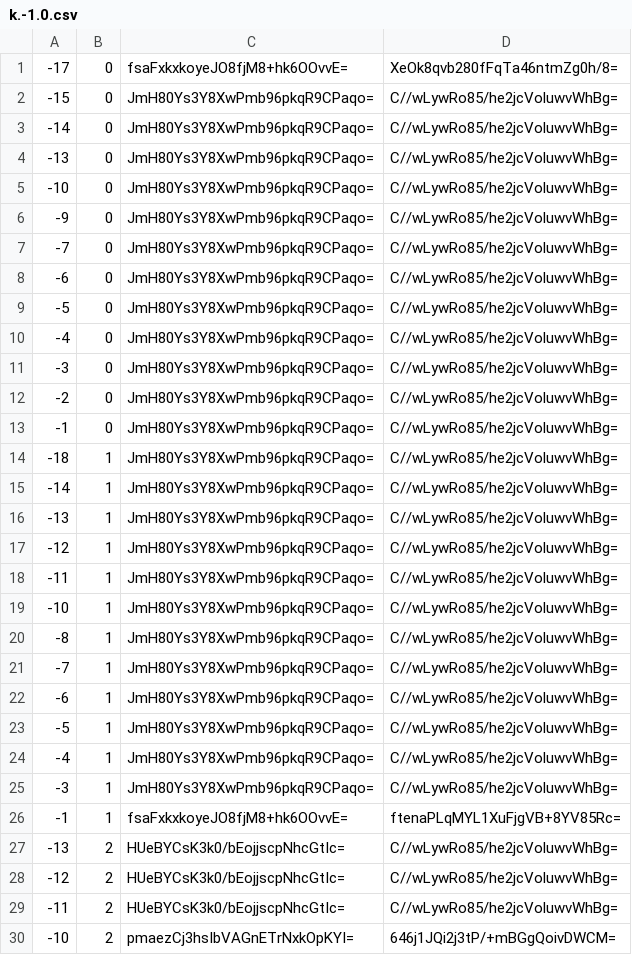
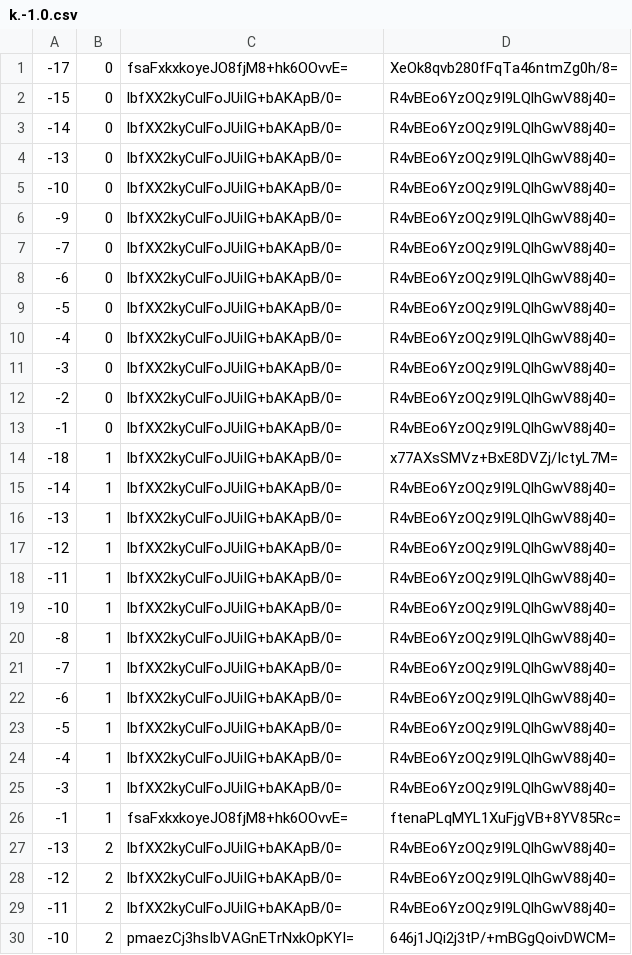
Before and after one commit to counterfitninja/chilled-end, a CSV file: tiles/zoom.-1/metadata/k.-1.0.csv, drawn as a sheet; only a part is shown; the diff covers the shown part only.

```diff
--- a/tiles/zoom.-1/metadata/k.-1.0.csv
+++ b/tiles/zoom.-1/metadata/k.-1.0.csv
@@ -1,30 +1,30 @@
 -17,0,fsaFxkxkoyeJO8fjM8+hk6OOvvE=,XeOk8qvb280fFqTa46ntmZg0h/8=
--15,0,JmH80Ys3Y8XwPmb96pkqR9CPaqo=,C//wLywRo85/he2jcVoluwvWhBg=
--14,0,JmH80Ys3Y8XwPmb96pkqR9CPaqo=,C//wLywRo85/he2jcVoluwvWhBg=
--13,0,JmH80Ys3Y8XwPmb96pkqR9CPaqo=,C//wLywRo85/he2jcVoluwvWhBg=
--10,0,JmH80Ys3Y8XwPmb96pkqR9CPaqo=,C//wLywRo85/he2jcVoluwvWhBg=
--9,0,JmH80Ys3Y8XwPmb96pkqR9CPaqo=,C//wLywRo85/he2jcVoluwvWhBg=
--7,0,JmH80Ys3Y8XwPmb96pkqR9CPaqo=,C//wLywRo85/he2jcVoluwvWhBg=
--6,0,JmH80Ys3Y8XwPmb96pkqR9CPaqo=,C//wLywRo85/he2jcVoluwvWhBg=
--5,0,JmH80Ys3Y8XwPmb96pkqR9CPaqo=,C//wLywRo85/he2jcVoluwvWhBg=
--4,0,JmH80Ys3Y8XwPmb96pkqR9CPaqo=,C//wLywRo85/he2jcVoluwvWhBg=
--3,0,JmH80Ys3Y8XwPmb96pkqR9CPaqo=,C//wLywRo85/he2jcVoluwvWhBg=
--2,0,JmH80Ys3Y8XwPmb96pkqR9CPaqo=,C//wLywRo85/he2jcVoluwvWhBg=
--1,0,JmH80Ys3Y8XwPmb96pkqR9CPaqo=,C//wLywRo85/he2jcVoluwvWhBg=
--18,1,JmH80Ys3Y8XwPmb96pkqR9CPaqo=,C//wLywRo85/he2jcVoluwvWhBg=
--14,1,JmH80Ys3Y8XwPmb96pkqR9CPaqo=,C//wLywRo85/he2jcVoluwvWhBg=
--13,1,JmH80Ys3Y8XwPmb96pkqR9CPaqo=,C//wLywRo85/he2jcVoluwvWhBg=
--12,1,JmH80Ys3Y8XwPmb96pkqR9CPaqo=,C//wLywRo85/he2jcVoluwvWhBg=
--11,1,JmH80Ys3Y8XwPmb96pkqR9CPaqo=,C//wLywRo85/he2jcVoluwvWhBg=
--10,1,JmH80Ys3Y8XwPmb96pkqR9CPaqo=,C//wLywRo85/he2jcVoluwvWhBg=
--8,1,JmH80Ys3Y8XwPmb96pkqR9CPaqo=,C//wLywRo85/he2jcVoluwvWhBg=
--7,1,JmH80Ys3Y8XwPmb96pkqR9CPaqo=,C//wLywRo85/he2jcVoluwvWhBg=
--6,1,JmH80Ys3Y8XwPmb96pkqR9CPaqo=,C//wLywRo85/he2jcVoluwvWhBg=
--5,1,JmH80Ys3Y8XwPmb96pkqR9CPaqo=,C//wLywRo85/he2jcVoluwvWhBg=
--4,1,JmH80Ys3Y8XwPmb96pkqR9CPaqo=,C//wLywRo85/he2jcVoluwvWhBg=
--3,1,JmH80Ys3Y8XwPmb96pkqR9CPaqo=,C//wLywRo85/he2jcVoluwvWhBg=
+-15,0,lbfXX2kyCulFoJUiIG+bAKApB/0=,R4vBEo6YzOQz9I9LQlhGwV88j40=
+-14,0,lbfXX2kyCulFoJUiIG+bAKApB/0=,R4vBEo6YzOQz9I9LQlhGwV88j40=
+-13,0,lbfXX2kyCulFoJUiIG+bAKApB/0=,R4vBEo6YzOQz9I9LQlhGwV88j40=
+-10,0,lbfXX2kyCulFoJUiIG+bAKApB/0=,R4vBEo6YzOQz9I9LQlhGwV88j40=
+-9,0,lbfXX2kyCulFoJUiIG+bAKApB/0=,R4vBEo6YzOQz9I9LQlhGwV88j40=
+-7,0,lbfXX2kyCulFoJUiIG+bAKApB/0=,R4vBEo6YzOQz9I9LQlhGwV88j40=
+-6,0,lbfXX2kyCulFoJUiIG+bAKApB/0=,R4vBEo6YzOQz9I9LQlhGwV88j40=
+-5,0,lbfXX2kyCulFoJUiIG+bAKApB/0=,R4vBEo6YzOQz9I9LQlhGwV88j40=
+-4,0,lbfXX2kyCulFoJUiIG+bAKApB/0=,R4vBEo6YzOQz9I9LQlhGwV88j40=
+-3,0,lbfXX2kyCulFoJUiIG+bAKApB/0=,R4vBEo6YzOQz9I9LQlhGwV88j40=
+-2,0,lbfXX2kyCulFoJUiIG+bAKApB/0=,R4vBEo6YzOQz9I9LQlhGwV88j40=
+-1,0,lbfXX2kyCulFoJUiIG+bAKApB/0=,R4vBEo6YzOQz9I9LQlhGwV88j40=
+-18,1,lbfXX2kyCulFoJUiIG+bAKApB/0=,x77AXsSMVz+BxE8DVZj/IctyL7M=
+-14,1,lbfXX2kyCulFoJUiIG+bAKApB/0=,R4vBEo6YzOQz9I9LQlhGwV88j40=
+-13,1,lbfXX2kyCulFoJUiIG+bAKApB/0=,R4vBEo6YzOQz9I9LQlhGwV88j40=
+-12,1,lbfXX2kyCulFoJUiIG+bAKApB/0=,R4vBEo6YzOQz9I9LQlhGwV88j40=
+-11,1,lbfXX2kyCulFoJUiIG+bAKApB/0=,R4vBEo6YzOQz9I9LQlhGwV88j40=
+-10,1,lbfXX2kyCulFoJUiIG+bAKApB/0=,R4vBEo6YzOQz9I9LQlhGwV88j40=
+-8,1,lbfXX2kyCulFoJUiIG+bAKApB/0=,R4vBEo6YzOQz9I9LQlhGwV88j40=
+-7,1,lbfXX2kyCulFoJUiIG+bAKApB/0=,R4vBEo6YzOQz9I9LQlhGwV88j40=
+-6,1,lbfXX2kyCulFoJUiIG+bAKApB/0=,R4vBEo6YzOQz9I9LQlhGwV88j40=
+-5,1,lbfXX2kyCulFoJUiIG+bAKApB/0=,R4vBEo6YzOQz9I9LQlhGwV88j40=
+-4,1,lbfXX2kyCulFoJUiIG+bAKApB/0=,R4vBEo6YzOQz9I9LQlhGwV88j40=
+-3,1,lbfXX2kyCulFoJUiIG+bAKApB/0=,R4vBEo6YzOQz9I9LQlhGwV88j40=
 -1,1,fsaFxkxkoyeJO8fjM8+hk6OOvvE=,ftenaPLqMYL1XuFjgVB+8YV85Rc=
--13,2,HUeBYCsK3k0/bEojjscpNhcGtIc=,C//wLywRo85/he2jcVoluwvWhBg=
--12,2,HUeBYCsK3k0/bEojjscpNhcGtIc=,C//wLywRo85/he2jcVoluwvWhBg=
--11,2,HUeBYCsK3k0/bEojjscpNhcGtIc=,C//wLywRo85/he2jcVoluwvWhBg=
+-13,2,lbfXX2kyCulFoJUiIG+bAKApB/0=,R4vBEo6YzOQz9I9LQlhGwV88j40=
+-12,2,lbfXX2kyCulFoJUiIG+bAKApB/0=,R4vBEo6YzOQz9I9LQlhGwV88j40=
+-11,2,lbfXX2kyCulFoJUiIG+bAKApB/0=,R4vBEo6YzOQz9I9LQlhGwV88j40=
 -10,2,pmaezCj3hsIbVAGnETrNxkOpKYI=,646j1JQi2j3tP/+mBGgQoivDWCM=
```
Also changed, not shown: 52 edited cells elsewhere in this file, tiles/zoom.-1/metadata/k.-1.-1.csv, tiles/zoom.-1/metadata/k.0.-1.csv, 48 other files.
